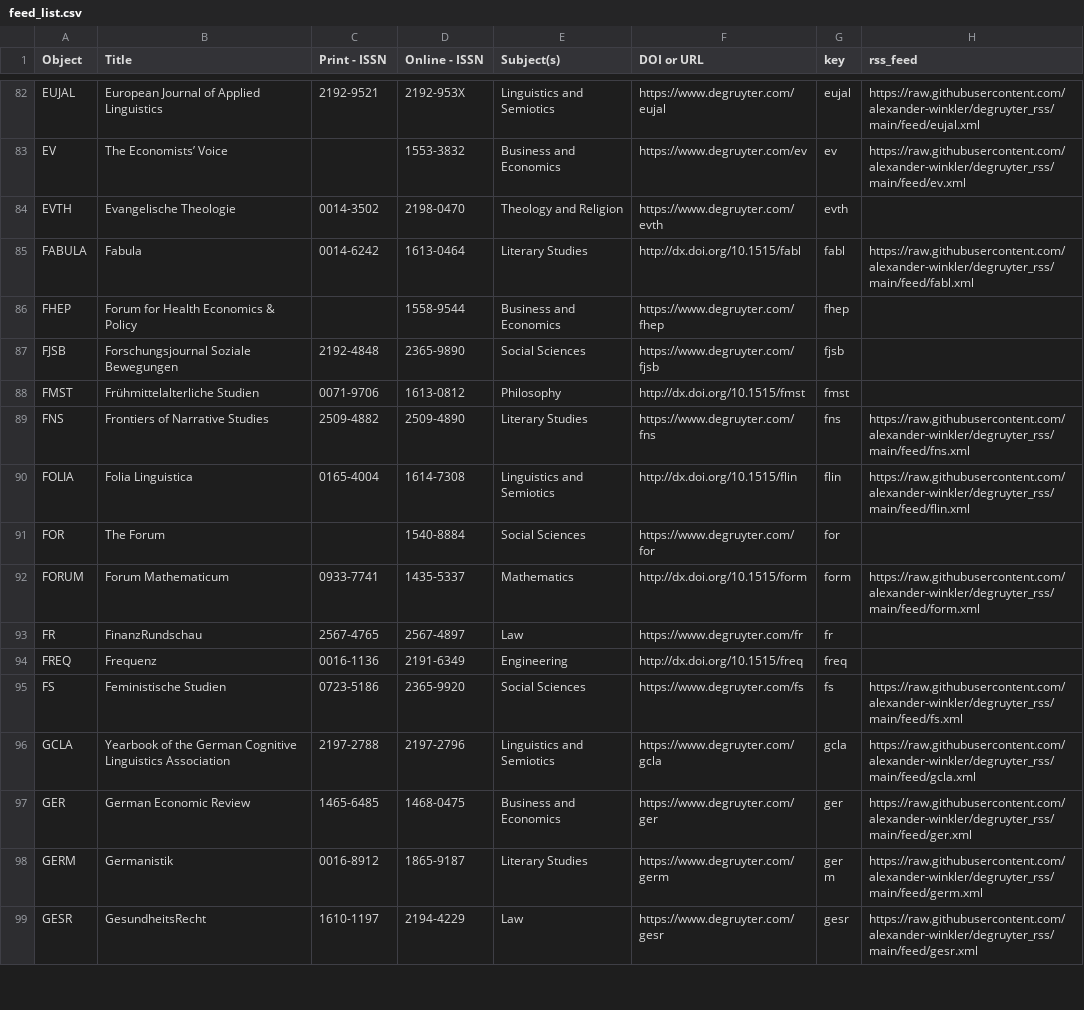
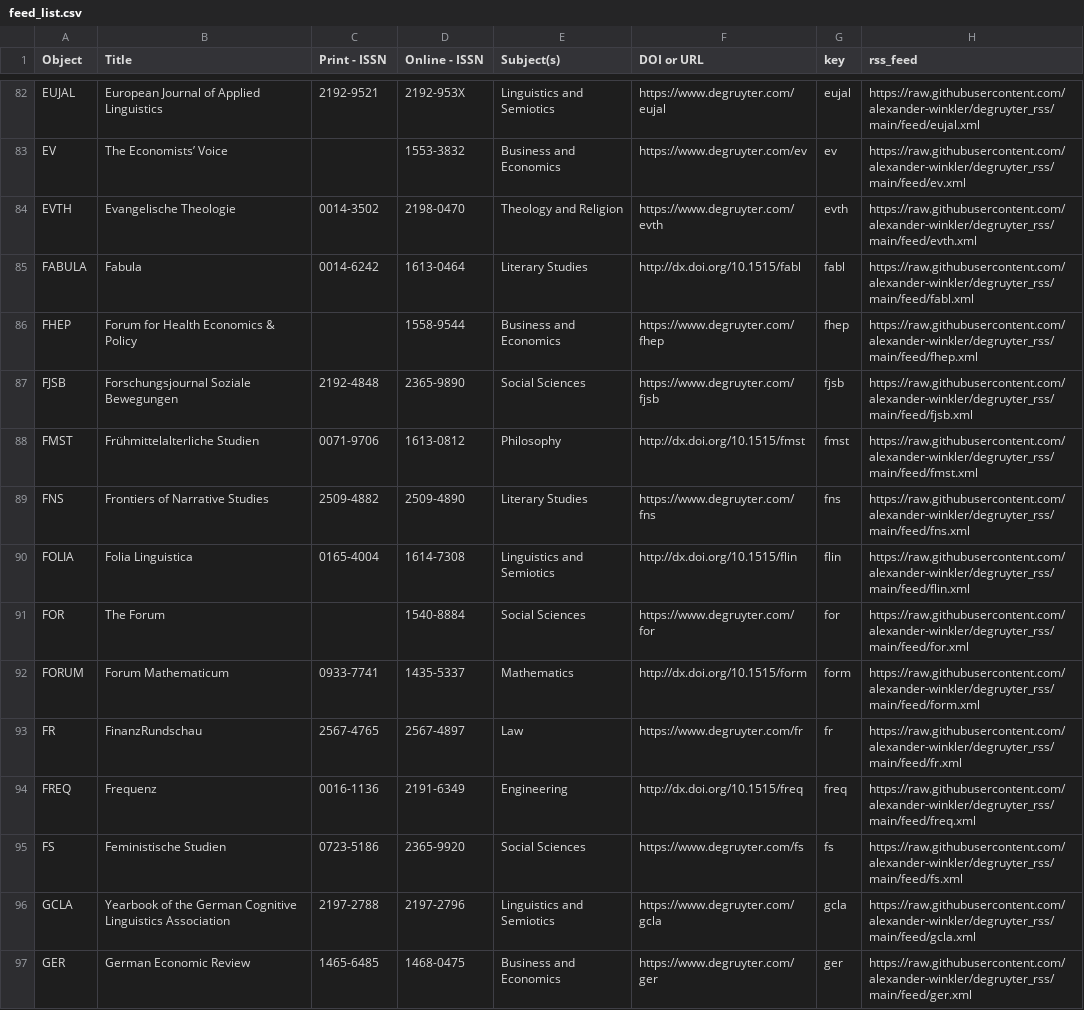
Before and after one commit to alexander-winkler/degruyter_rss, a CSV file: feed_list.csv, drawn as a sheet; only a part is shown, gaps mark what is left out; the shorter side is filled out with more unchanged rows.

```diff
--- a/feed_list.csv
+++ b/feed_list.csv
@@ -83,13 +83,13 @@ EUJAL,European Journal of Applied Linguistics,2192-9521,2192-953X,Linguistics an
 EV,The Economists’ Voice,,1553-3832,Business and Economics,https://www.degruyter.com/ev,ev,https://raw.githubusercontent.com/alexander-winkler/degruyter_rss/main/feed/ev.xml
-EVTH,Evangelische Theologie,0014-3502,2198-0470,Theology and Religion,https://www.degruyter.com/evth,evth,
+EVTH,Evangelische Theologie,0014-3502,2198-0470,Theology and Religion,https://www.degruyter.com/evth,evth,https://raw.githubusercontent.com/alexander-winkler/degruyter_rss/main/feed/evth.xml
 FABULA,Fabula,0014-6242,1613-0464,Literary Studies,http://dx.doi.org/10.1515/fabl ,fabl,https://raw.githubusercontent.com/alexander-winkler/degruyter_rss/main/feed/fabl.xml
-FHEP,Forum for Health Economics & Policy,,1558-9544,Business and Economics,https://www.degruyter.com/fhep,fhep,
-FJSB,Forschungsjournal Soziale Bewegungen,2192-4848,2365-9890,Social Sciences,https://www.degruyter.com/fjsb,fjsb,
-FMST,Frühmittelalterliche Studien,0071-9706,1613-0812,Philosophy,http://dx.doi.org/10.1515/fmst,fmst,
+FHEP,Forum for Health Economics & Policy,,1558-9544,Business and Economics,https://www.degruyter.com/fhep,fhep,https://raw.githubusercontent.com/alexander-winkler/degruyter_rss/main/feed/fhep.xml
+FJSB,Forschungsjournal Soziale Bewegungen,2192-4848,2365-9890,Social Sciences,https://www.degruyter.com/fjsb,fjsb,https://raw.githubusercontent.com/alexander-winkler/degruyter_rss/main/feed/fjsb.xml
+FMST,Frühmittelalterliche Studien,0071-9706,1613-0812,Philosophy,http://dx.doi.org/10.1515/fmst,fmst,https://raw.githubusercontent.com/alexander-winkler/degruyter_rss/main/feed/fmst.xml
 FNS,Frontiers of Narrative Studies,2509-4882,2509-4890,Literary Studies,https://www.degruyter.com/fns,fns,https://raw.githubusercontent.com/alexander-winkler/degruyter_rss/main/feed/fns.xml
 FOLIA,Folia Linguistica,0165-4004,1614-7308,Linguistics and Semiotics,http://dx.doi.org/10.1515/flin,flin,https://raw.githubusercontent.com/alexander-winkler/degruyter_rss/main/feed/flin.xml
-FOR,The Forum,,1540-8884,Social Sciences,https://www.degruyter.com/for,for,
+FOR,The Forum,,1540-8884,Social Sciences,https://www.degruyter.com/for,for,https://raw.githubusercontent.com/alexander-winkler/degruyter_rss/main/feed/for.xml
 FORUM,Forum Mathematicum ,0933-7741,1435-5337,Mathematics,http://dx.doi.org/10.1515/form,form,https://raw.githubusercontent.com/alexander-winkler/degruyter_rss/main/feed/form.xml
-FR,FinanzRundschau,2567-4765,2567-4897,Law ,https://www.degruyter.com/fr,fr,
-FREQ,Frequenz,0016-1136,2191-6349,Engineering,http://dx.doi.org/10.1515/freq,freq,
+FR,FinanzRundschau,2567-4765,2567-4897,Law ,https://www.degruyter.com/fr,fr,https://raw.githubusercontent.com/alexander-winkler/degruyter_rss/main/feed/fr.xml
+FREQ,Frequenz,0016-1136,2191-6349,Engineering,http://dx.doi.org/10.1515/freq,freq,https://raw.githubusercontent.com/alexander-winkler/degruyter_rss/main/feed/freq.xml
 FS,Feministische Studien,0723-5186,2365-9920,Social Sciences,https://www.degruyter.com/fs,fs,https://raw.githubusercontent.com/alexander-winkler/degruyter_rss/main/feed/fs.xml
```
Also changed, not shown: 1 other file.
